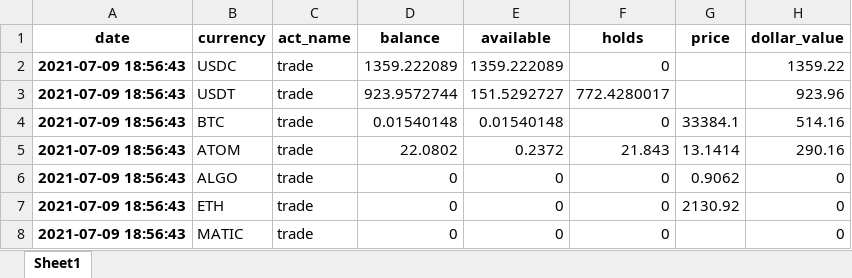
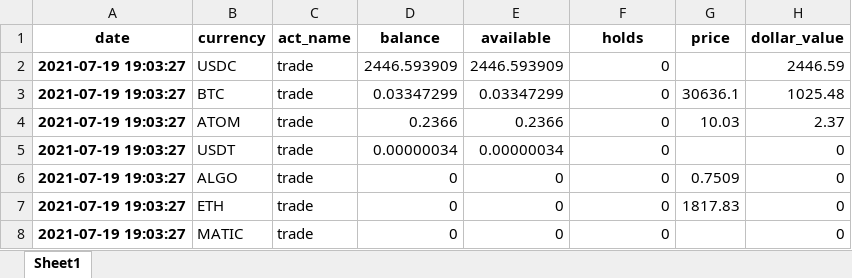
Before and after one commit to lukewbecker/algo-trading-training, an Excel workbook: account_holdings_index.xlsx, sheet Sheet1, drawn as a sheet; values as stored, in another font and other column widths than the file's, no borders; removed rows and columns are numbered as before the commit, all else as after; the diff names each change by its address in the sheet, - before the commit and + after, or states it on an @@ line.

```diff
--- a/account_holdings_index.xlsx (sheet Sheet1)
+++ b/account_holdings_index.xlsx (sheet Sheet1)
-A2 (date): 2021-07-09 18:56:43
+A2 (date): 2021-07-19 19:03:27
-D2 (balance): 1359.222089
+D2 (balance): 2446.593909
-E2 (available): 1359.222089
+E2 (available): 2446.593909
-H2 (dollar_value): 1359.22
+H2 (dollar_value): 2446.59
-row 3: 2021-07-09 18:56:43 | USDT | trade | 923.9572744 | 151.5292727 | 772.4280017 |  | 923.96
-A3:A4 (date): 2021-07-09 18:56:43
+A3:A4 (date): 2021-07-19 19:03:27
-D3 (balance): 0.01540148
+D3 (balance): 0.03347299
-E3 (available): 0.01540148
+E3 (available): 0.03347299
-G3 (price): 33384.1
+G3 (price): 30636.1
-H3 (dollar_value): 514.16
+H3 (dollar_value): 1025.48
-D4 (balance): 22.0802
+D4 (balance): 0.2366
-E4 (available): 0.2372
+E4 (available): 0.2366
-F4 (holds): 21.843
+F4 (holds): 0
-G4 (price): 13.1414
+G4 (price): 10.03
-H4 (dollar_value): 290.16
+H4 (dollar_value): 2.37
+row 5: 2021-07-19 19:03:27 | USDT | trade | 0.00000034 | 0.00000034 | 0 |  | 0
-A6:A8 (date): 2021-07-09 18:56:43
+A6:A8 (date): 2021-07-19 19:03:27
-G6 (price): 0.9062
+G6 (price): 0.7509
-G7 (price): 2130.92
+G7 (price): 1817.83
```
Also changed, not shown: account_holdings_no_index.xlsx.
